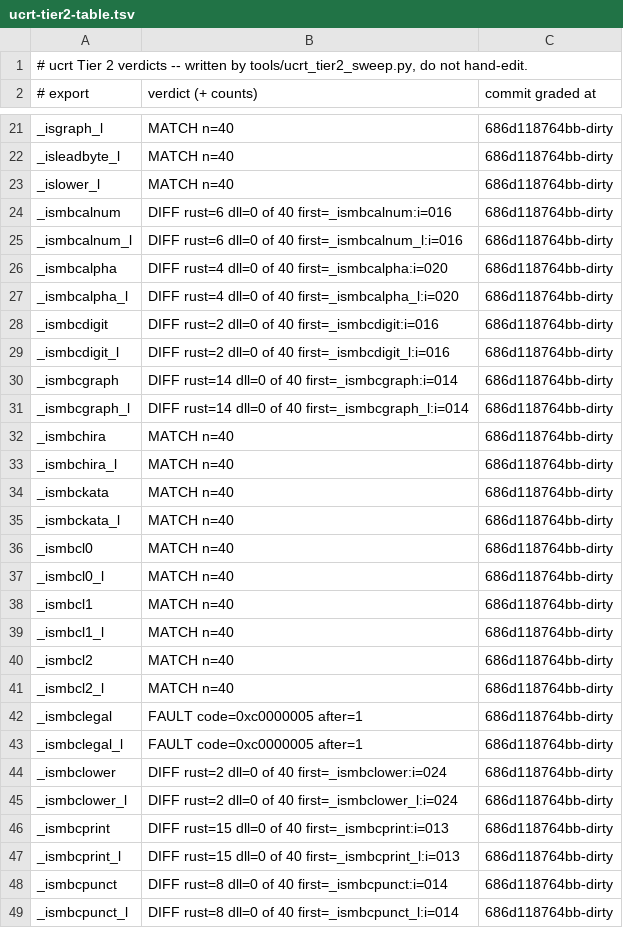
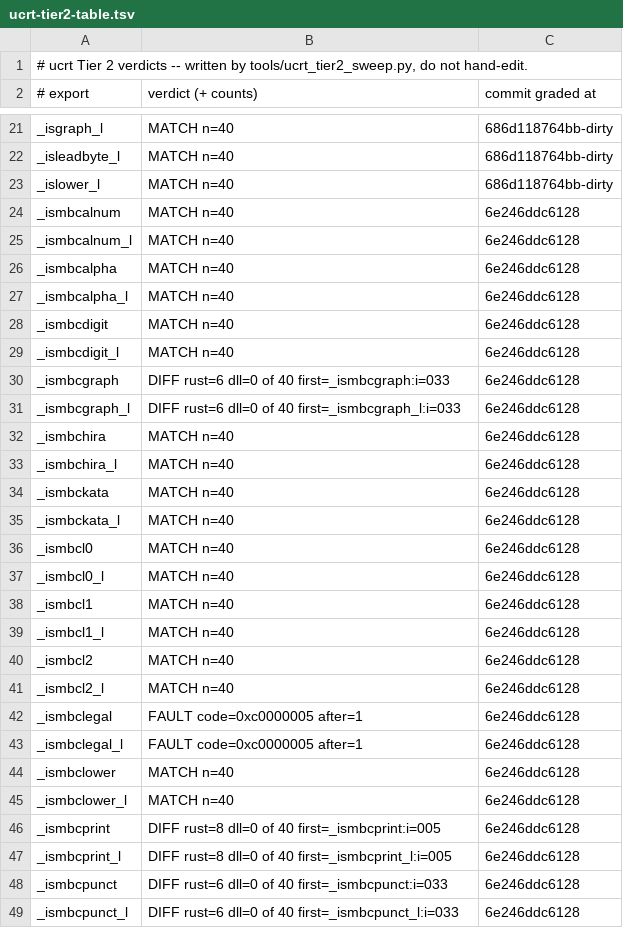
Before and after one commit to meanie-py/vibeos, a TSV file: docs/engineering/active-lanes/ucrt-tier2-table.tsv, drawn as a sheet; only a part is shown, gaps mark what is left out; the diff covers the shown part only.

```diff
--- a/docs/engineering/active-lanes/ucrt-tier2-table.tsv
+++ b/docs/engineering/active-lanes/ucrt-tier2-table.tsv
@@ -23,27 +23,27 @@ _isleadbyte_l	MATCH n=40	686d118764bb-dirty
 _islower_l	MATCH n=40	686d118764bb-dirty
-_ismbcalnum	DIFF rust=6 dll=0 of 40 first=_ismbcalnum:i=016	686d118764bb-dirty
-_ismbcalnum_l	DIFF rust=6 dll=0 of 40 first=_ismbcalnum_l:i=016	686d118764bb-dirty
-_ismbcalpha	DIFF rust=4 dll=0 of 40 first=_ismbcalpha:i=020	686d118764bb-dirty
-_ismbcalpha_l	DIFF rust=4 dll=0 of 40 first=_ismbcalpha_l:i=020	686d118764bb-dirty
-_ismbcdigit	DIFF rust=2 dll=0 of 40 first=_ismbcdigit:i=016	686d118764bb-dirty
-_ismbcdigit_l	DIFF rust=2 dll=0 of 40 first=_ismbcdigit_l:i=016	686d118764bb-dirty
-_ismbcgraph	DIFF rust=14 dll=0 of 40 first=_ismbcgraph:i=014	686d118764bb-dirty
-_ismbcgraph_l	DIFF rust=14 dll=0 of 40 first=_ismbcgraph_l:i=014	686d118764bb-dirty
-_ismbchira	MATCH n=40	686d118764bb-dirty
-_ismbchira_l	MATCH n=40	686d118764bb-dirty
-_ismbckata	MATCH n=40	686d118764bb-dirty
-_ismbckata_l	MATCH n=40	686d118764bb-dirty
-_ismbcl0	MATCH n=40	686d118764bb-dirty
-_ismbcl0_l	MATCH n=40	686d118764bb-dirty
-_ismbcl1	MATCH n=40	686d118764bb-dirty
-_ismbcl1_l	MATCH n=40	686d118764bb-dirty
-_ismbcl2	MATCH n=40	686d118764bb-dirty
-_ismbcl2_l	MATCH n=40	686d118764bb-dirty
-_ismbclegal	FAULT code=0xc0000005 after=1	686d118764bb-dirty
-_ismbclegal_l	FAULT code=0xc0000005 after=1	686d118764bb-dirty
-_ismbclower	DIFF rust=2 dll=0 of 40 first=_ismbclower:i=024	686d118764bb-dirty
-_ismbclower_l	DIFF rust=2 dll=0 of 40 first=_ismbclower_l:i=024	686d118764bb-dirty
-_ismbcprint	DIFF rust=15 dll=0 of 40 first=_ismbcprint:i=013	686d118764bb-dirty
-_ismbcprint_l	DIFF rust=15 dll=0 of 40 first=_ismbcprint_l:i=013	686d118764bb-dirty
-_ismbcpunct	DIFF rust=8 dll=0 of 40 first=_ismbcpunct:i=014	686d118764bb-dirty
-_ismbcpunct_l	DIFF rust=8 dll=0 of 40 first=_ismbcpunct_l:i=014	686d118764bb-dirty
+_ismbcalnum	MATCH n=40	6e246ddc6128
+_ismbcalnum_l	MATCH n=40	6e246ddc6128
+_ismbcalpha	MATCH n=40	6e246ddc6128
+_ismbcalpha_l	MATCH n=40	6e246ddc6128
+_ismbcdigit	MATCH n=40	6e246ddc6128
+_ismbcdigit_l	MATCH n=40	6e246ddc6128
+_ismbcgraph	DIFF rust=6 dll=0 of 40 first=_ismbcgraph:i=033	6e246ddc6128
+_ismbcgraph_l	DIFF rust=6 dll=0 of 40 first=_ismbcgraph_l:i=033	6e246ddc6128
+_ismbchira	MATCH n=40	6e246ddc6128
+_ismbchira_l	MATCH n=40	6e246ddc6128
+_ismbckata	MATCH n=40	6e246ddc6128
+_ismbckata_l	MATCH n=40	6e246ddc6128
+_ismbcl0	MATCH n=40	6e246ddc6128
+_ismbcl0_l	MATCH n=40	6e246ddc6128
+_ismbcl1	MATCH n=40	6e246ddc6128
+_ismbcl1_l	MATCH n=40	6e246ddc6128
+_ismbcl2	MATCH n=40	6e246ddc6128
+_ismbcl2_l	MATCH n=40	6e246ddc6128
+_ismbclegal	FAULT code=0xc0000005 after=1	6e246ddc6128
+_ismbclegal_l	FAULT code=0xc0000005 after=1	6e246ddc6128
+_ismbclower	MATCH n=40	6e246ddc6128
+_ismbclower_l	MATCH n=40	6e246ddc6128
+_ismbcprint	DIFF rust=8 dll=0 of 40 first=_ismbcprint:i=005	6e246ddc6128
+_ismbcprint_l	DIFF rust=8 dll=0 of 40 first=_ismbcprint_l:i=005	6e246ddc6128
+_ismbcpunct	DIFF rust=6 dll=0 of 40 first=_ismbcpunct:i=033	6e246ddc6128
+_ismbcpunct_l	DIFF rust=6 dll=0 of 40 first=_ismbcpunct_l:i=033	6e246ddc6128
```
Also changed, not shown: 111 edited cells elsewhere in this file.
